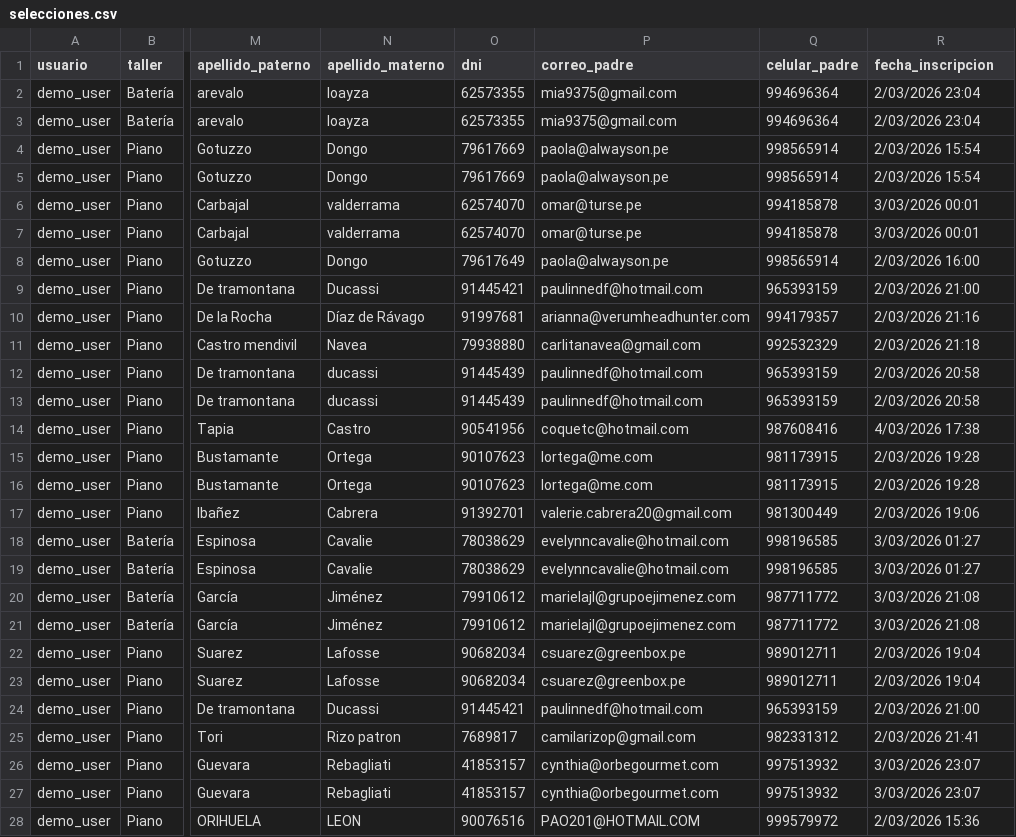
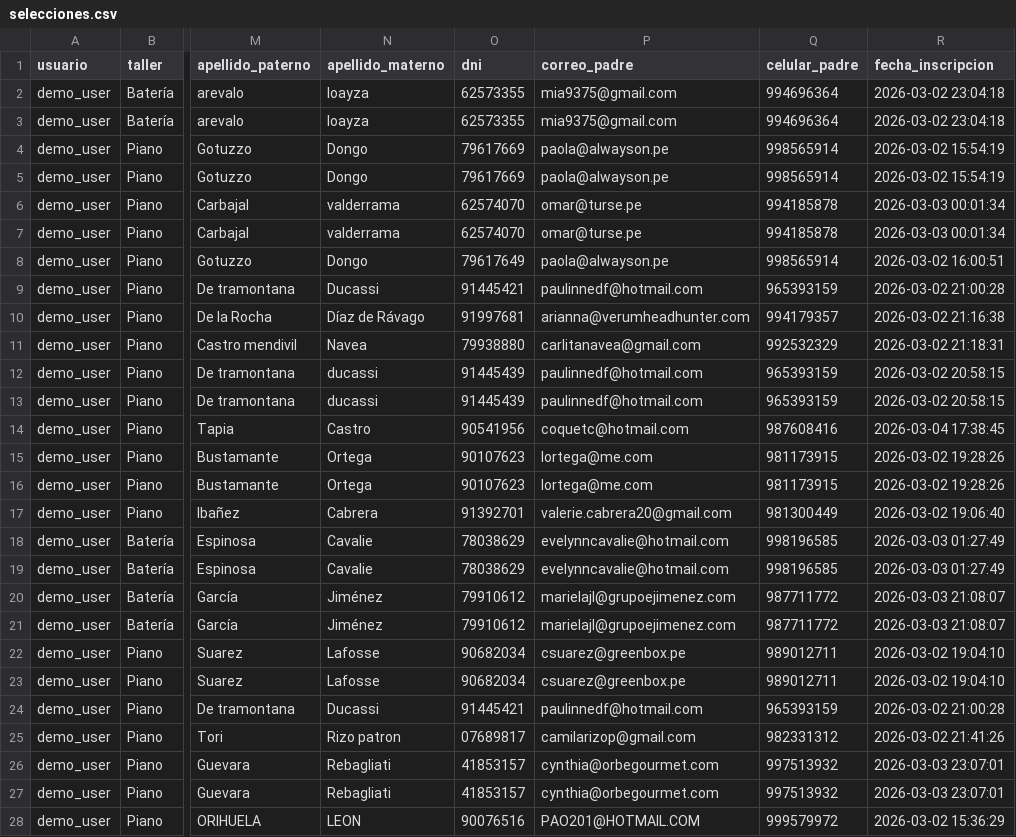
Before and after one commit to Anttonozki/MusicDashboard, a CSV file: selecciones.csv, drawn as a sheet; only a part is shown, gaps mark what is left out; the diff covers the shown part only; the diff names each change by its address in the sheet, - before the commit and + after, or states it on an @@ line.

Commit message:
Agrega archivo selecciones.csv con los datos iniciales

```diff
--- a/selecciones.csv
+++ b/selecciones.csv
-R2:R3 (fecha_inscripcion): 2/03/2026 23:04
+R2:R3 (fecha_inscripcion): 2026-03-02 23:04:18
-R4:R5 (fecha_inscripcion): 2/03/2026 15:54
+R4:R5 (fecha_inscripcion): 2026-03-02 15:54:19
-R6:R7 (fecha_inscripcion): 3/03/2026 00:01
+R6:R7 (fecha_inscripcion): 2026-03-03 00:01:34
-R8 (fecha_inscripcion): 2/03/2026 16:00
+R8 (fecha_inscripcion): 2026-03-02 16:00:51
-R9 (fecha_inscripcion): 2/03/2026 21:00
+R9 (fecha_inscripcion): 2026-03-02 21:00:28
-R10 (fecha_inscripcion): 2/03/2026 21:16
+R10 (fecha_inscripcion): 2026-03-02 21:16:38
-R11 (fecha_inscripcion): 2/03/2026 21:18
+R11 (fecha_inscripcion): 2026-03-02 21:18:31
-R12:R13 (fecha_inscripcion): 2/03/2026 20:58
+R12:R13 (fecha_inscripcion): 2026-03-02 20:58:15
-R14 (fecha_inscripcion): 4/03/2026 17:38
+R14 (fecha_inscripcion): 2026-03-04 17:38:45
-R15:R16 (fecha_inscripcion): 2/03/2026 19:28
+R15:R16 (fecha_inscripcion): 2026-03-02 19:28:26
-R17 (fecha_inscripcion): 2/03/2026 19:06
+R17 (fecha_inscripcion): 2026-03-02 19:06:40
-R18:R19 (fecha_inscripcion): 3/03/2026 01:27
+R18:R19 (fecha_inscripcion): 2026-03-03 01:27:49
-R20:R21 (fecha_inscripcion): 3/03/2026 21:08
+R20:R21 (fecha_inscripcion): 2026-03-03 21:08:07
-R22:R23 (fecha_inscripcion): 2/03/2026 19:04
+R22:R23 (fecha_inscripcion): 2026-03-02 19:04:10
-R24 (fecha_inscripcion): 2/03/2026 21:00
+R24 (fecha_inscripcion): 2026-03-02 21:00:28
-O25 (dni): 7689817
+O25 (dni): 07689817
-R25 (fecha_inscripcion): 2/03/2026 21:41
+R25 (fecha_inscripcion): 2026-03-02 21:41:26
-R26:R27 (fecha_inscripcion): 3/03/2026 23:07
+R26:R27 (fecha_inscripcion): 2026-03-03 23:07:01
-R28 (fecha_inscripcion): 2/03/2026 15:36
+R28 (fecha_inscripcion): 2026-03-02 15:36:29
```
Also changed, not shown: 4 added rows and 32 edited cells elsewhere in this file.
